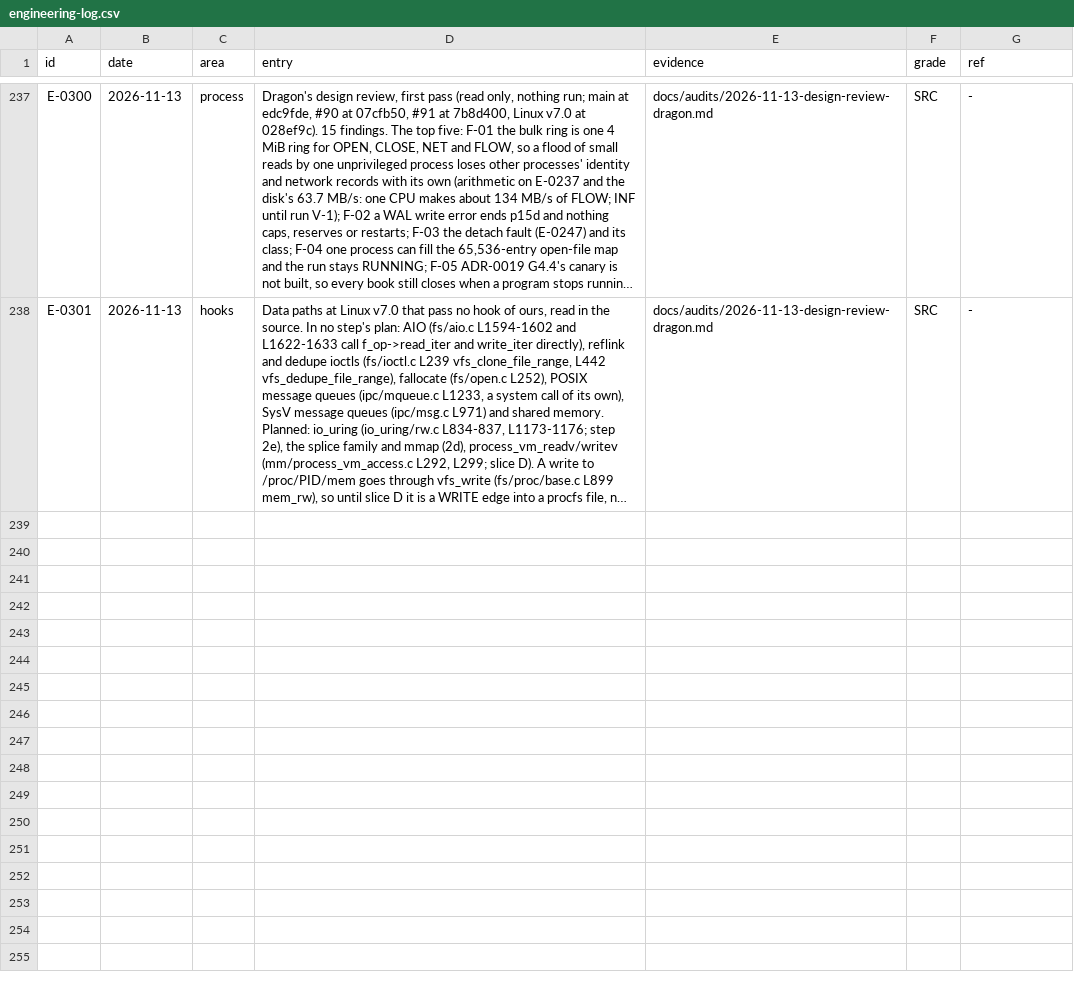
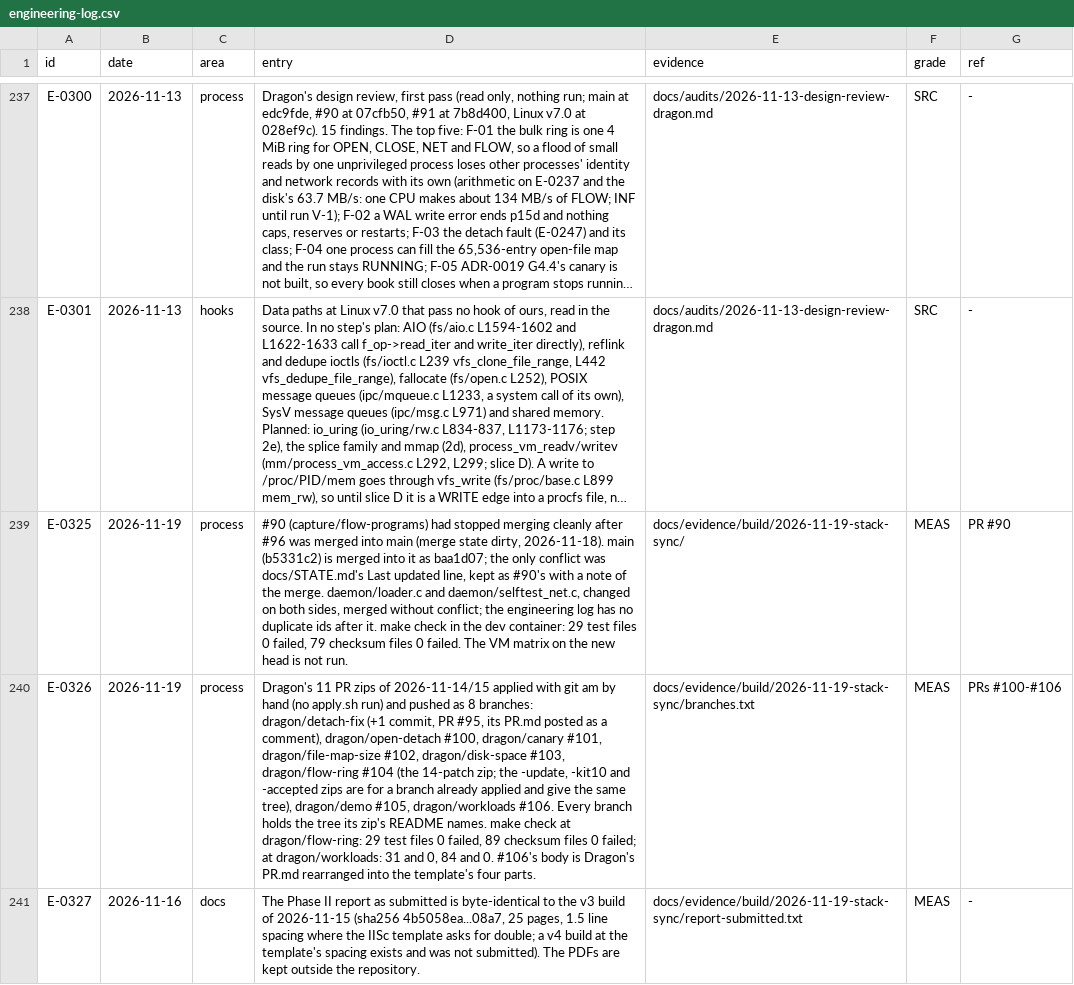
Before and after one commit to ranahunter10/fiery-dragon, a CSV file: docs/journal/engineering-log.csv, drawn as a sheet; only a part is shown, gaps mark what is left out; long unchanged cells end in …; the diff names each change by its address in the sheet, - before the commit and + after, or states it on an @@ line.

```diff
--- a/docs/journal/engineering-log.csv
+++ b/docs/journal/engineering-log.csv
+row 239: E-0325 | 2026-11-19 | process | #90 (capture/flow-programs) had stopped merging cleanly after #96 was merged into main (merge state dirty, 2026-11-18). main (b5331c2) is merged into it as baa1d07; the only conflict was docs/STATE.md's Last updated line, kept as #90's with a note of the merge. daemon/loader.c and daemon/selftest_net.c, changed on both sides, merged without conflict; the engineering log has no duplicate ids after it. make check in the dev container: 29 test files 0 failed, 79 checksum files 0 failed. The VM matrix on the new head is not run. | docs/evidence/build/2026-11-19-stack-sync/ | MEAS | PR #90
+row 240: E-0326 | 2026-11-19 | process | Dragon's 11 PR zips of 2026-11-14/15 applied with git am by hand (no apply.sh run) and pushed as 8 branches: dragon/detach-fix (+1 commit, PR #95, its PR.md posted as a comment), dragon/open-detach #100, dragon/canary #101, dragon/file-map-size #102, dragon/disk-space #103, dragon/flow-ring #104 (the 14-patch zip; the -update, -kit10 and -accepted zips are for a branch already applied and give the same tree), dragon/demo #105, dragon/workloads #106. Every branch holds the tree its zip's README names. make check at dragon/flow-ring: 29 test files 0 failed, 89 checksum files 0 failed; at dragon/workloads: 31 and 0, 84 and 0. #106's body is Dragon's PR.md rearranged into the template's four parts. | docs/evidence/build/2026-11-19-stack-sync/branches.txt | MEAS | PRs #100-#106
+row 241: E-0327 | 2026-11-16 | docs | The Phase II report as submitted is byte-identical to the v3 build of 2026-11-15 (sha256 4b5058ea...08a7, 25 pages, 1.5 line spacing where the IISc template asks for double; a v4 build at the template's spacing exists and was not submitted). The PDFs are kept outside the repository. | docs/evidence/build/2026-11-19-stack-sync/report-submitted.txt | MEAS | -
```
Also changed, not shown: 9 other files.
